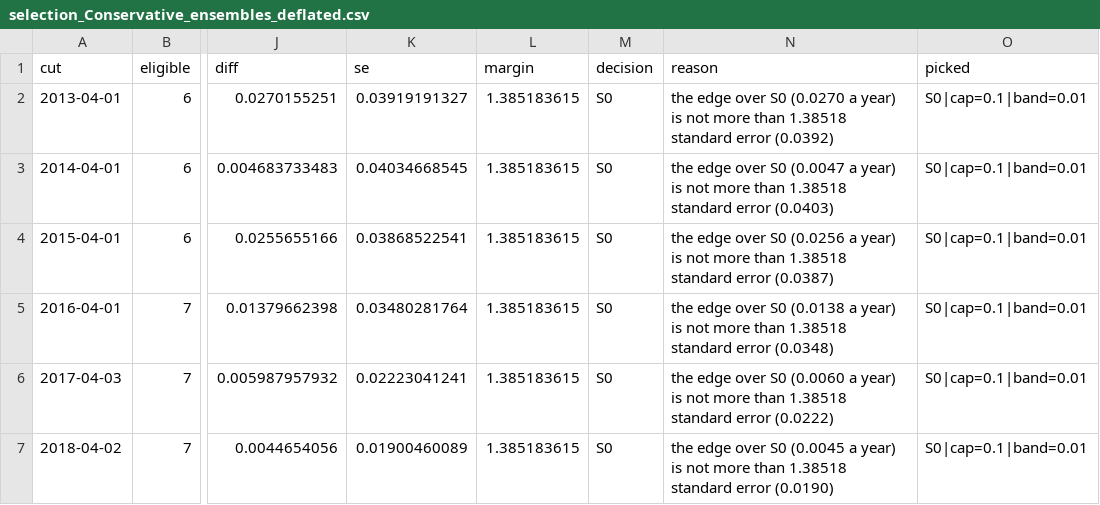
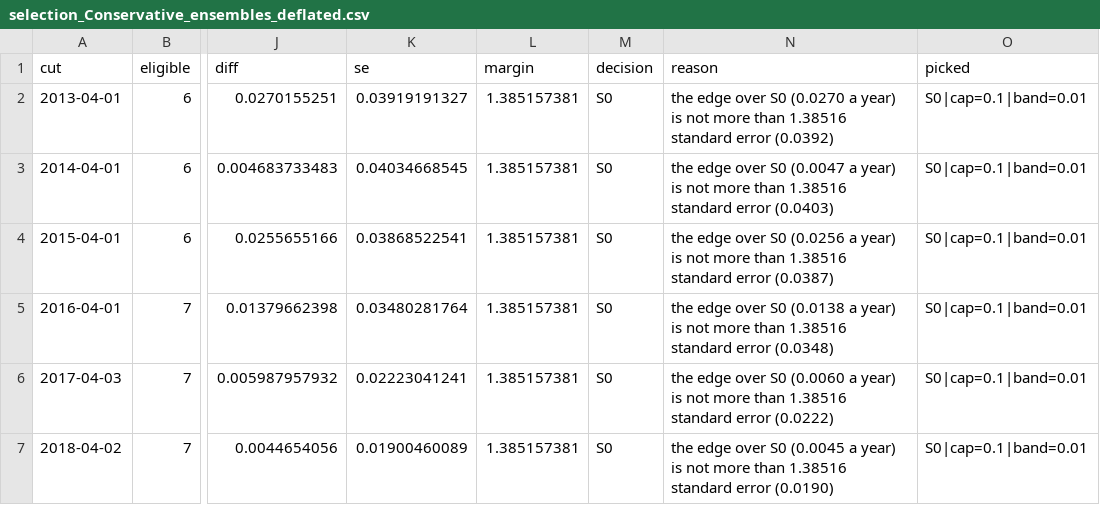
Before and after one commit to fbivinay/Intelligent_Investment, a CSV file: research/out/selection_Conservative_ensembles_deflated.csv, drawn as a sheet; only a part is shown, gaps mark what is left out; the diff covers the shown part only; the diff names each change by its address in the sheet, - before the commit and + after, or states it on an @@ line.

Commit message:
docs: frozen-test pre-registration, with the design-period results it is frozen on (W1 harvesting, all five reference holdings, margins, replay check)

```diff
--- a/research/out/selection_Conservative_ensembles_deflated.csv
+++ b/research/out/selection_Conservative_ensembles_deflated.csv
-L2:L7 (margin): 1.385183615
+L2:L7 (margin): 1.385157381
-N2 (reason): …more than 1.38518 standard error…
+N2 (reason): …more than 1.38516 standard error…
-N3 (reason): …more than 1.38518 standard error…
+N3 (reason): …more than 1.38516 standard error…
-N4 (reason): …more than 1.38518 standard error…
+N4 (reason): …more than 1.38516 standard error…
-N5 (reason): …more than 1.38518 standard error…
+N5 (reason): …more than 1.38516 standard error…
-N6 (reason): …more than 1.38518 standard error…
+N6 (reason): …more than 1.38516 standard error…
-N7 (reason): …more than 1.38518 standard error…
+N7 (reason): …more than 1.38516 standard error…
```
Also changed, not shown: 29 edited cells elsewhere in this file, research/out/selection_Aggressive_all-trials_deflated.csv, research/out/selection_Balanced_all-trials_deflated.csv, 13 other files.
